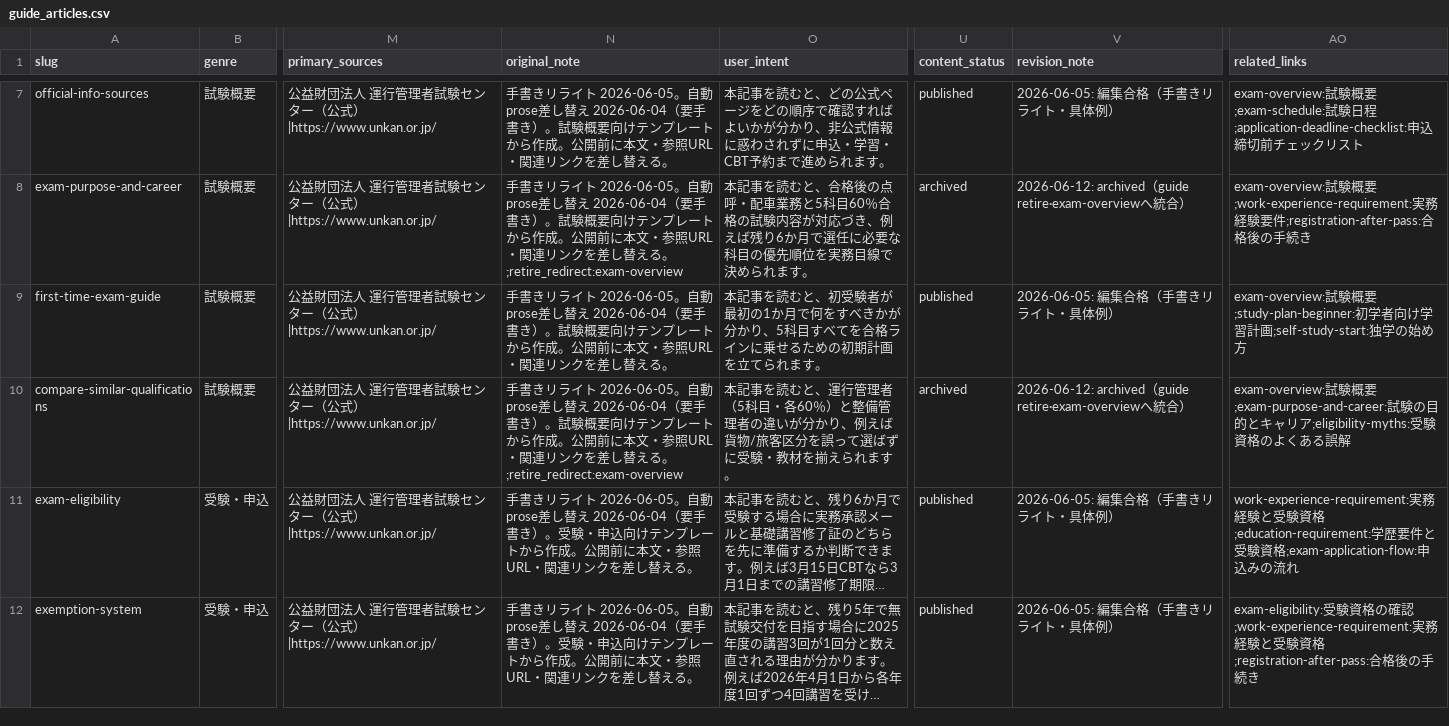
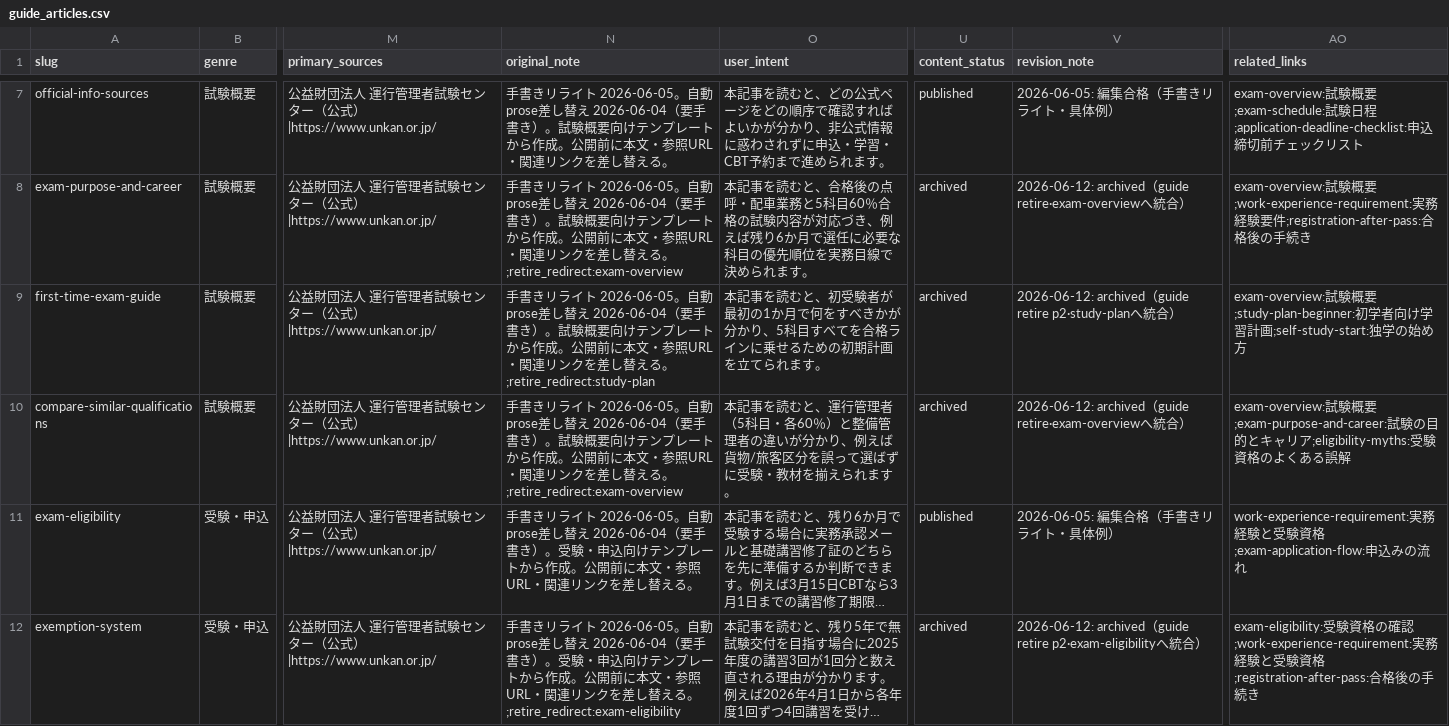
Before and after one commit to takkenshiken2026-sudo/unkan-master, a CSV file: data/guide_articles.csv, drawn as a sheet; only a part is shown, gaps mark what is left out; long unchanged cells end in …; the diff covers the shown part only; the diff names each change by its address in the sheet, - before the commit and + after, or states it on an @@ line.

```diff
--- a/data/guide_articles.csv
+++ b/data/guide_articles.csv
-N9 (original_note): …替える。
+N9 (original_note): …替える。;retire_redirect:study-plan
-U9 (content_status): published
+U9 (content_status): archived
-V9 (revision_note): 2026-06-05: 編集合格（手書きリライト・具体例）
+V9 (revision_note): 2026-06-12: archived（guide retire p2·study-planへ統合）
-AO11 (related_links): …資格;education-requirement:学歴要件と受験資格;exam-application-flow:申…
+AO11 (related_links): …資格;exam-application-flow:申…
-N12 (original_note): …替える。
+N12 (original_note): …替える。;retire_redirect:exam-eligibility
-U12 (content_status): published
+U12 (content_status): archived
-V12 (revision_note): 2026-06-05: 編集合格（手書きリライト・具体例）
+V12 (revision_note): 2026-06-12: archived（guide retire p2·exam-eligibilityへ統合）
```
Also changed, not shown: 51 edited cells elsewhere in this file, 48 other files.
